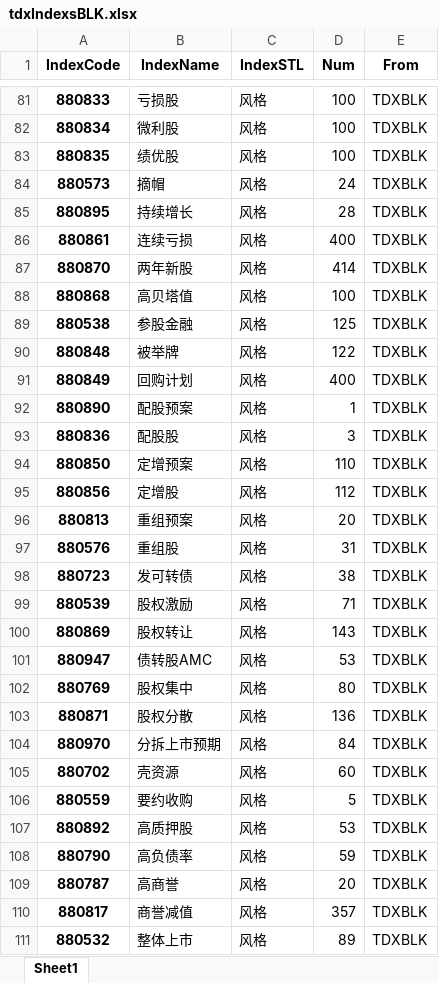
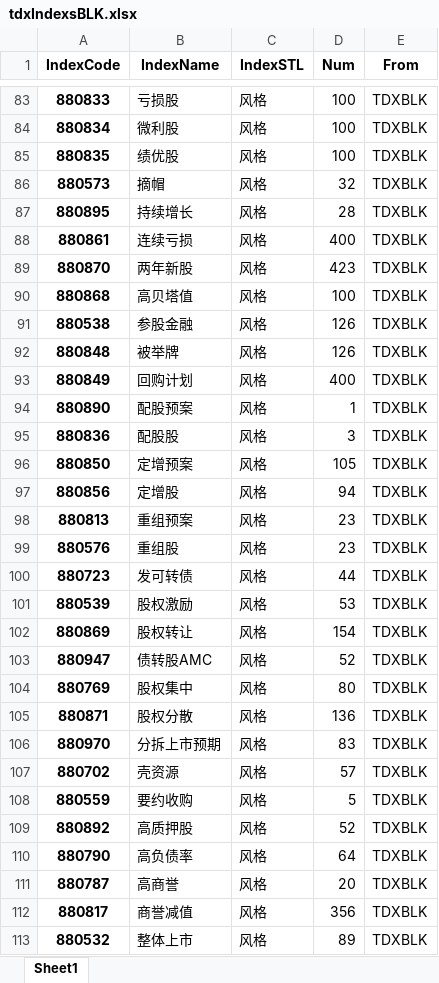
Before and after one commit to u588/app, an Excel workbook: TDXapp/tdxAppData/tdxIndexsBLK.xlsx, sheet Sheet1, drawn as a sheet; only a part is shown, gaps mark what is left out; values as stored, in another font and other column widths than the file's, no borders; addresses are those after the commit; the diff covers the shown part only; the diff names each change by its address in the sheet, - before the commit and + after, or states it on an @@ line.

```diff
--- a/TDXapp/tdxAppData/tdxIndexsBLK.xlsx (sheet Sheet1)
+++ b/TDXapp/tdxAppData/tdxIndexsBLK.xlsx (sheet Sheet1)
-D86 (Num): 24
+D86 (Num): 32
-D89 (Num): 414
+D89 (Num): 423
-D91 (Num): 125
+D91 (Num): 126
-D92 (Num): 122
+D92 (Num): 126
-D96 (Num): 110
+D96 (Num): 105
-D97 (Num): 112
+D97 (Num): 94
-D98 (Num): 20
+D98 (Num): 23
-D99 (Num): 31
+D99 (Num): 23
-D100 (Num): 38
+D100 (Num): 44
-D101 (Num): 71
+D101 (Num): 53
-D102 (Num): 143
+D102 (Num): 154
-D103 (Num): 53
+D103 (Num): 52
-D106 (Num): 84
+D106 (Num): 83
-D107 (Num): 60
+D107 (Num): 57
-D109 (Num): 53
+D109 (Num): 52
-D110 (Num): 59
+D110 (Num): 64
-D112 (Num): 357
+D112 (Num): 356
```
Also changed, not shown: 9 added rows, 1 removed row and 232 edited cells elsewhere in this sheet, TDXapp/tdxAppData/csIndex.xlsx, TDXapp/tdxAppData/indexM.xlsx, 7 other files.
